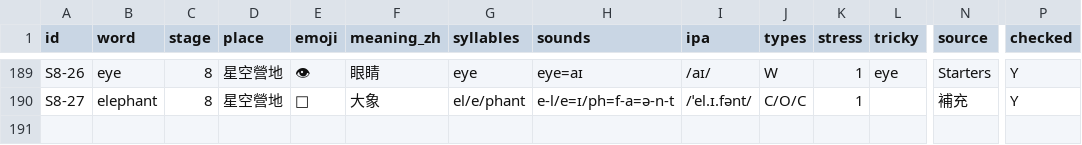
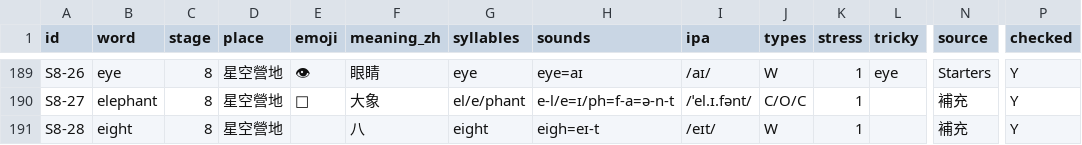
Before and after one commit to hswenforwork/phonics-classroom, a CSV file: data/words.csv, drawn as a sheet; only a part is shown, gaps mark what is left out; rows hold the shown columns only; the diff names each change by its address in the sheet, - before the commit and + after, or states it on an @@ line.

```diff
--- a/data/words.csv
+++ b/data/words.csv
+row 191: S8-28 | eight | 8 | 星空營地 |  | 八 | eight | eigh=eɪ-t | /eɪt/ | W | 1 |  | 補充 | Y
```
